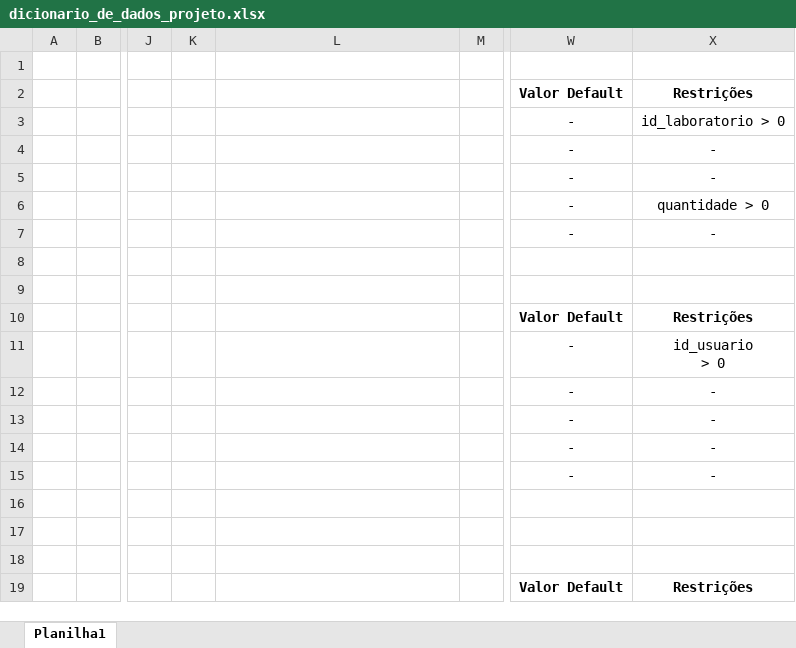
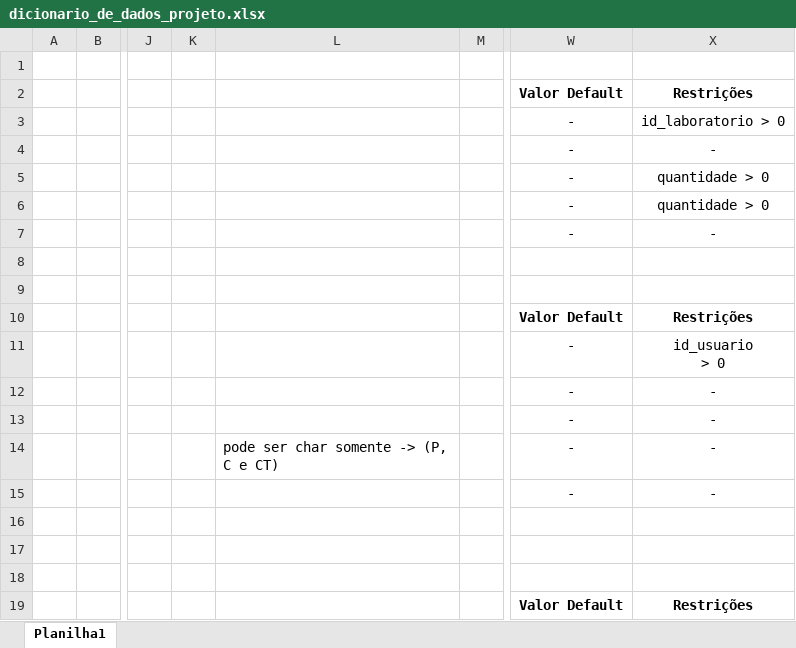
Before and after one commit to Edu1Sinico/Projetos_ADSN_Einstein, an Excel workbook: Terceiro_Semestre/Projeto_Integrador/Documentação/dicionario_de_dados_projeto.xlsx, sheet Planilha1, drawn as a sheet; only a part is shown, gaps mark what is left out; values as stored, in another font and other column widths than the file's, no borders; the diff names each change by its address in the sheet, - before the commit and + after, or states it on an @@ line.

Commit message:
Adicionando algumas anotações no dicionário de dados - 14/04/2026

```diff
--- a/Terceiro_Semestre/Projeto_Integrador/Documentação/dicionario_de_dados_projeto.xlsx (sheet Planilha1)
+++ b/Terceiro_Semestre/Projeto_Integrador/Documentação/dicionario_de_dados_projeto.xlsx (sheet Planilha1)
-X5: -
+X5: quantidade > 0
-L14: (empty)
+L14: pode ser char somente -> (P, C e CT)
```
